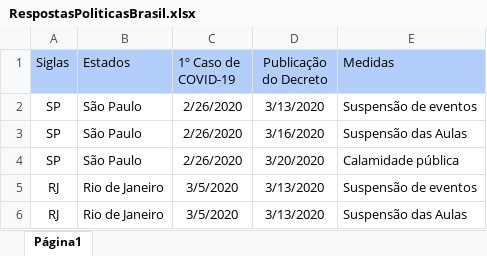
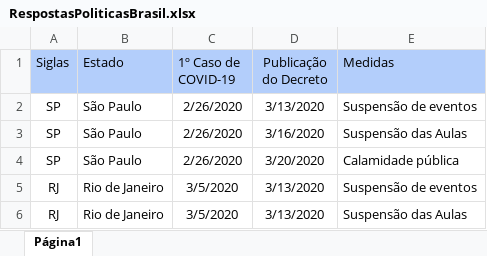
Before and after one commit to JuliaHellenFerreira/Covid-19-UFF, an Excel workbook: RespostasPoliticasBrasil.xlsx, sheet Página1, drawn as a sheet; only a part is shown; values as stored, in another font and other column widths than the file's, no borders; the diff names each change by its address in the sheet, - before the commit and + after, or states it on an @@ line.

Commit message:
Add files via upload

```diff
--- a/RespostasPoliticasBrasil.xlsx (sheet Página1)
+++ b/RespostasPoliticasBrasil.xlsx (sheet Página1)
-B1: Estados
+B1: Estado
```
